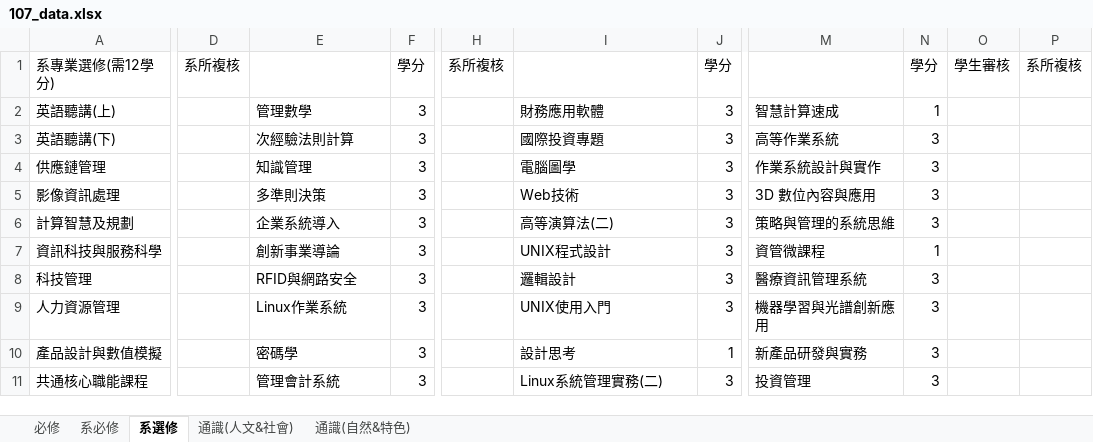
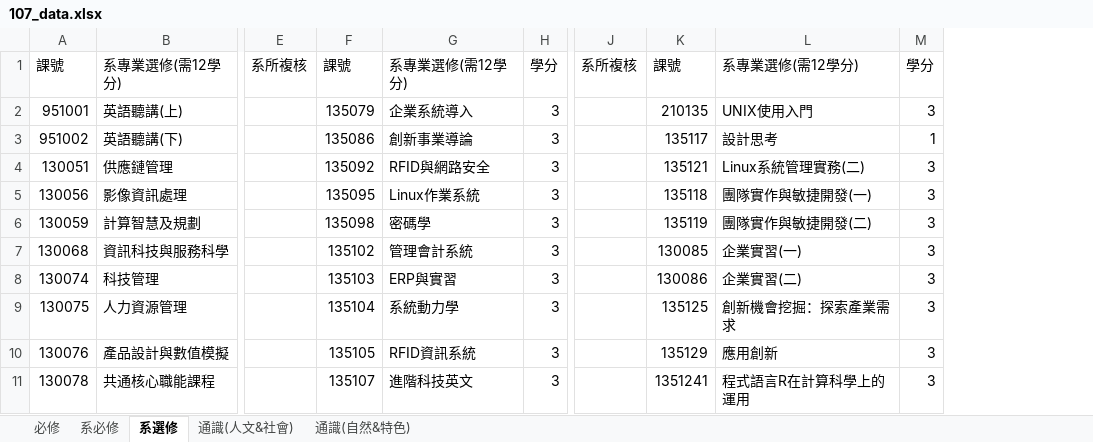
Before and after one commit to tommygood/imCredit, an Excel workbook: media/Excel/107_data.xlsx, sheet 系選修, drawn as a sheet; only a part is shown, gaps mark what is left out; values as stored, in another font and other column widths than the file's, no cell formats; removed rows and columns are numbered as before the commit, all else as after; the diff covers the shown part only; the diff names each change by its address in the sheet, - before the commit and + after, or states it on an @@ line.

```diff
--- a/media/Excel/107_data.xlsx (sheet 系選修)
+++ b/media/Excel/107_data.xlsx (sheet 系選修)
+column A, rows 1-11: 課號 | 951001 | 951002 | 130051 | 130056 | 130059 | 130068 | 130074 | 130075 | 130076 | 130078
+column F, rows 1-11: 課號 | 135079 | 135086 | 135092 | 135095 | 135098 | 135102 | 135103 | 135104 | 135105 | 135107
+column K, rows 1-11: 課號 | 210135 | 135117 | 135121 | 135118 | 135119 | 130085 | 130086 | 135125 | 135129 | 1351241
-column M, rows 2-11: 智慧計算速成 | 高等作業系統 | 作業系統設計與實作 | 3D 數位內容與應用 | 策略與管理的系統思維 | 資管微課程 | 醫療資訊管理系統 | 機器學習與光譜創新應用 | 新產品研發與實務 | 投資管理
-column N, rows 1-11: 學分 | 1 | 3 | 3 | 3 | 3 | 1 | 3 | 3 | 3 | 3
-column O, row 1: 學生審核
-column P, row 1: 系所複核
-G1: (empty)
+G1: 系專業選修(需12學分)
-L1: (empty)
+L1: 系專業選修(需12學分)
-G2: 管理數學
+G2: 企業系統導入
-L2: 財務應用軟體
+L2: UNIX使用入門
-G3: 次經驗法則計算
+G3: 創新事業導論
-L3: 國際投資專題
+L3: 設計思考
-M3: 3
+M3: 1
-G4: 知識管理
+G4: RFID與網路安全
-L4: 電腦圖學
+L4: Linux系統管理實務(二)
-G5: 多準則決策
+G5: Linux作業系統
-L5: Web技術
+L5: 團隊實作與敏捷開發(一)
-G6: 企業系統導入
+G6: 密碼學
-L6: 高等演算法(二)
+L6: 團隊實作與敏捷開發(二)
-G7: 創新事業導論
+G7: 管理會計系統
-L7: UNIX程式設計
+L7: 企業實習(一)
-G8: RFID與網路安全
+G8: ERP與實習
-L8: 邏輯設計
+L8: 企業實習(二)
-G9: Linux作業系統
+G9: 系統動力學
-L9: UNIX使用入門
+L9: 創新機會挖掘：探索產業需求
-G10: 密碼學
+G10: RFID資訊系統
-L10: 設計思考
+L10: 應用創新
-M10: 1
+M10: 3
-G11: 管理會計系統
+G11: 進階科技英文
-L11: Linux系統管理實務(二)
+L11: 程式語言R在計算科學上的運用
```
Also changed, not shown: 4 added rows, 3 removed rows and 28 edited cells elsewhere in this sheet, sheet 通識(人文&社會), sheet 通識(自然&特色), sheet 必修, sheet 系必修, cell formats, media/Excel/109_data.xlsx, 5 other files.
